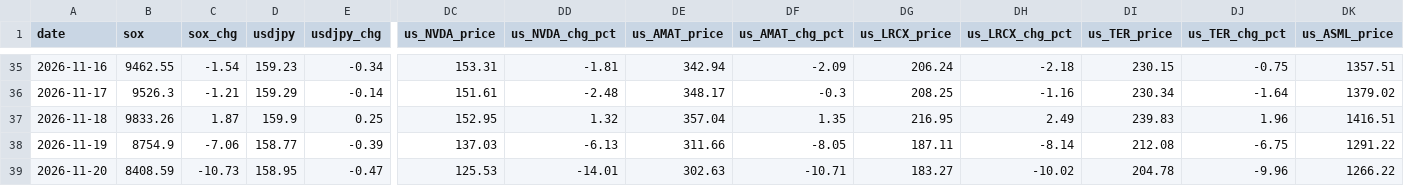
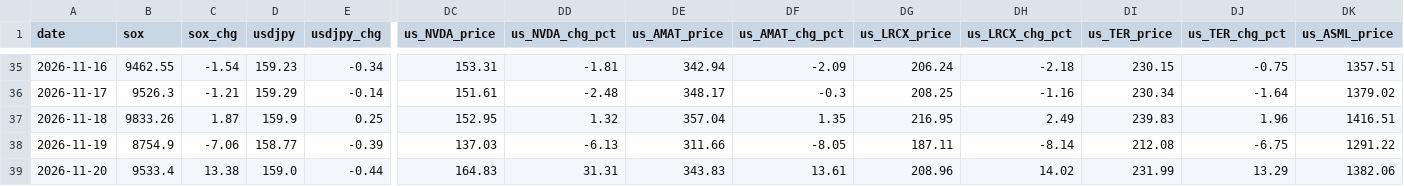
Before and after one commit to Shihooow/semiconductor-ai-dashboard, a CSV file: log.csv, drawn as a sheet; only a part is shown, gaps mark what is left out; the diff covers the shown part only; the diff names each change by its address in the sheet, - before the commit and + after, or states it on an @@ line.

```diff
--- a/log.csv
+++ b/log.csv
-B39 (sox): 8408.59
+B39 (sox): 9533.4
-C39 (sox_chg): -10.73
+C39 (sox_chg): 13.38
-D39 (usdjpy): 158.95
+D39 (usdjpy): 159.0
-E39 (usdjpy_chg): -0.47
+E39 (usdjpy_chg): -0.44
-DC39 (us_NVDA_price): 125.53
+DC39 (us_NVDA_price): 164.83
-DD39 (us_NVDA_chg_pct): -14.01
+DD39 (us_NVDA_chg_pct): 31.31
-DE39 (us_AMAT_price): 302.63
+DE39 (us_AMAT_price): 343.83
-DF39 (us_AMAT_chg_pct): -10.71
+DF39 (us_AMAT_chg_pct): 13.61
-DG39 (us_LRCX_price): 183.27
+DG39 (us_LRCX_price): 208.96
-DH39 (us_LRCX_chg_pct): -10.02
+DH39 (us_LRCX_chg_pct): 14.02
-DI39 (us_TER_price): 204.78
+DI39 (us_TER_price): 231.99
-DJ39 (us_TER_chg_pct): -9.96
+DJ39 (us_TER_chg_pct): 13.29
-DK39 (us_ASML_price): 1266.22
+DK39 (us_ASML_price): 1382.06
```
Also changed, not shown: 7 edited cells elsewhere in this file, 1 other file.
